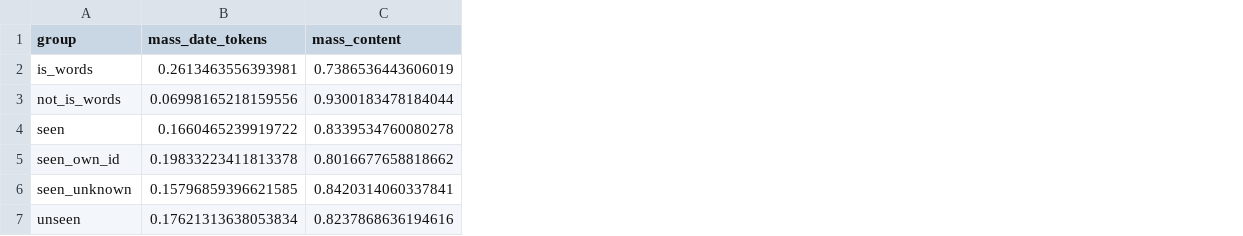
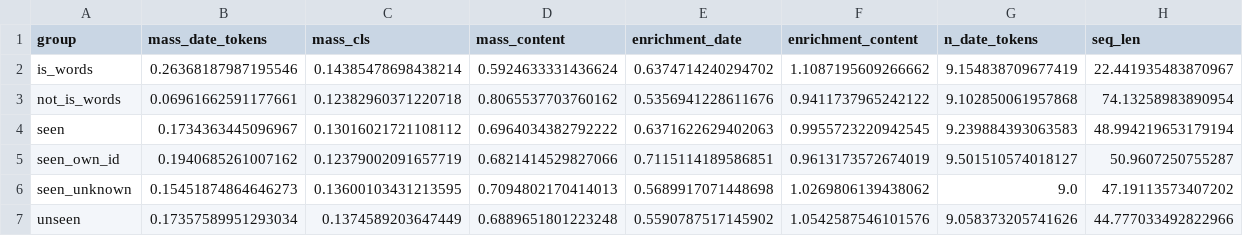
Before and after one commit to Enno1111/SemEval_Task2_Jan_Schlich, a CSV file: 2.1_Temporal/explainability_out/attention_mass_summary.csv, drawn as a sheet; addresses are those after the commit; the diff names each change by its address in the sheet, - before the commit and + after, or states it on an @@ line.

```diff
--- a/2.1_Temporal/explainability_out/attention_mass_summary.csv
+++ b/2.1_Temporal/explainability_out/attention_mass_summary.csv
+column C (mass_cls), rows 2-7: 0.14385478698438214 | 0.12382960371220718 | 0.13016021721108112 | 0.12379002091657719 | 0.13600103431213595 | 0.1374589203647449
+column E (enrichment_date), rows 2-7: 0.6374714240294702 | 0.5356941228611676 | 0.6371622629402063 | 0.7115114189586851 | 0.5689917071448698 | 0.5590787517145902
+column F (enrichment_content), rows 2-7: 1.1087195609266662 | 0.9411737965242122 | 0.9955723220942545 | 0.9613173572674019 | 1.0269806139438062 | 1.0542587546101576
+column G (n_date_tokens), rows 2-7: 9.154838709677419 | 9.102850061957868 | 9.239884393063583 | 9.501510574018127 | 9.0 | 9.058373205741626
+column H (seq_len), rows 2-7: 22.441935483870967 | 74.13258983890954 | 48.994219653179194 | 50.9607250755287 | 47.19113573407202 | 44.777033492822966
-B2 (mass_date_tokens): 0.2613463556393981
+B2 (mass_date_tokens): 0.26368187987195546
-D2 (mass_content): 0.7386536443606019
+D2 (mass_content): 0.5924633331436624
-B3 (mass_date_tokens): 0.06998165218159556
+B3 (mass_date_tokens): 0.06961662591177661
-D3 (mass_content): 0.9300183478184044
+D3 (mass_content): 0.8065537703760162
-B4 (mass_date_tokens): 0.1660465239919722
+B4 (mass_date_tokens): 0.1734363445096967
-D4 (mass_content): 0.8339534760080278
+D4 (mass_content): 0.6964034382792222
-B5 (mass_date_tokens): 0.19833223411813378
+B5 (mass_date_tokens): 0.1940685261007162
-D5 (mass_content): 0.8016677658818662
+D5 (mass_content): 0.6821414529827066
-B6 (mass_date_tokens): 0.15796859396621585
+B6 (mass_date_tokens): 0.15451874864646273
-D6 (mass_content): 0.8420314060337841
+D6 (mass_content): 0.7094802170414013
-B7 (mass_date_tokens): 0.17621313638053834
+B7 (mass_date_tokens): 0.17357589951293034
-D7 (mass_content): 0.8237868636194616
+D7 (mass_content): 0.6889651801223248
```
Also changed, not shown: 2.2_UserID/explainability_out/attention_mass_summary.csv, 3_Regression_Combined/explainability_out/attention_mass_summary.csv, 7 other files.
